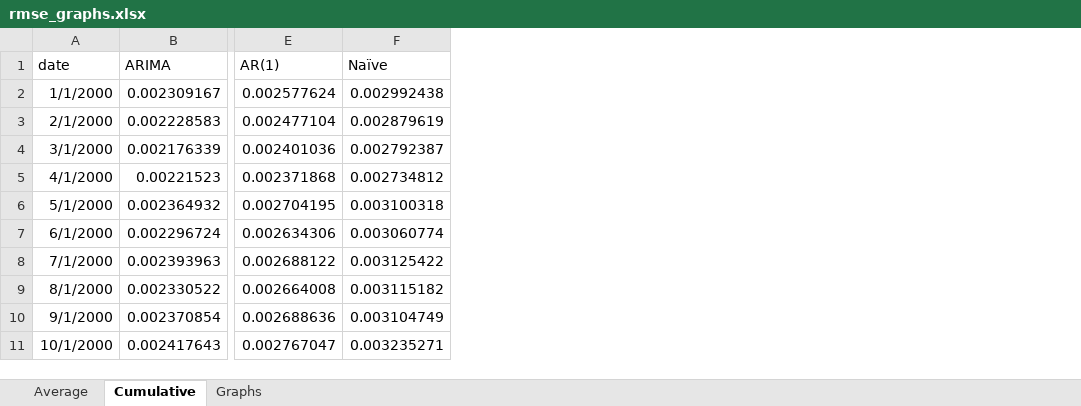
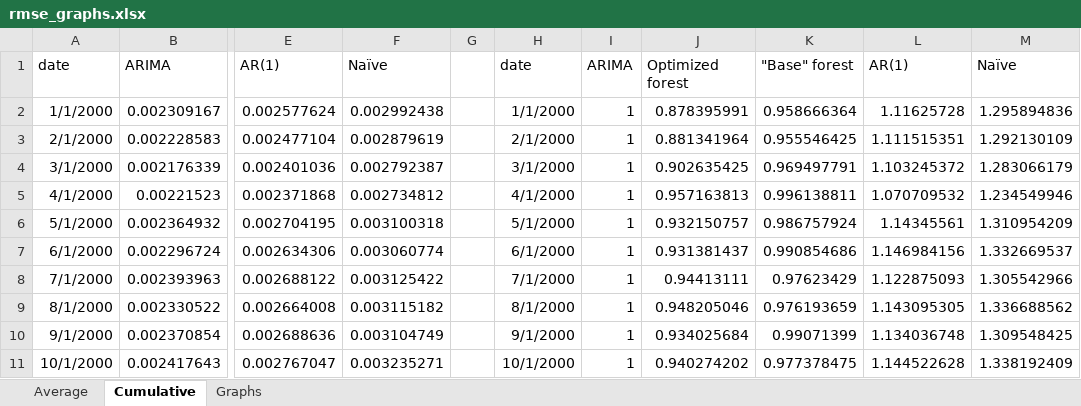
Before and after one commit to amoran57/thesis, an Excel workbook: data/export/rmse_graphs/rmse_graphs.xlsx, sheet Cumulative, drawn as a sheet; only a part is shown, gaps mark what is left out; values as stored, in another font and other column widths than the file's, no borders; the diff names each change by its address in the sheet, - before the commit and + after, or states it on an @@ line.

```diff
--- a/data/export/rmse_graphs/rmse_graphs.xlsx (sheet Cumulative)
+++ b/data/export/rmse_graphs/rmse_graphs.xlsx (sheet Cumulative)
+column G, empty
+column H, rows 1-11: date | 1/1/2000 | 2/1/2000 | 3/1/2000 | 4/1/2000 | 5/1/2000 | 6/1/2000 | 7/1/2000 | 8/1/2000 | 9/1/2000 | 10/1/2000
+column I, rows 1-11: ARIMA | 1 | 1 | 1 | 1 | 1 | 1 | 1 | 1 | 1 | 1
+column J, rows 1-11: Optimized forest | 0.878395991 | 0.881341964 | 0.902635425 | 0.957163813 | 0.932150757 | 0.931381437 | 0.94413111 | 0.948205046 | 0.934025684 | 0.940274202
+column K, rows 1-11: "Base" forest | 0.958666364 | 0.955546425 | 0.969497791 | 0.996138811 | 0.986757924 | 0.990854686 | 0.97623429 | 0.976193659 | 0.99071399 | 0.977378475
+column L, rows 1-11: AR(1) | 1.11625728 | 1.111515351 | 1.103245372 | 1.070709532 | 1.14345561 | 1.146984156 | 1.122875093 | 1.143095305 | 1.134036748 | 1.144522628
+column M, rows 1-11: Naïve | 1.295894836 | 1.292130109 | 1.283066179 | 1.234549946 | 1.310954209 | 1.332669537 | 1.305542966 | 1.336688562 | 1.309548425 | 1.338192409
```
Also changed, not shown: charts or pictures, 2 other files.
